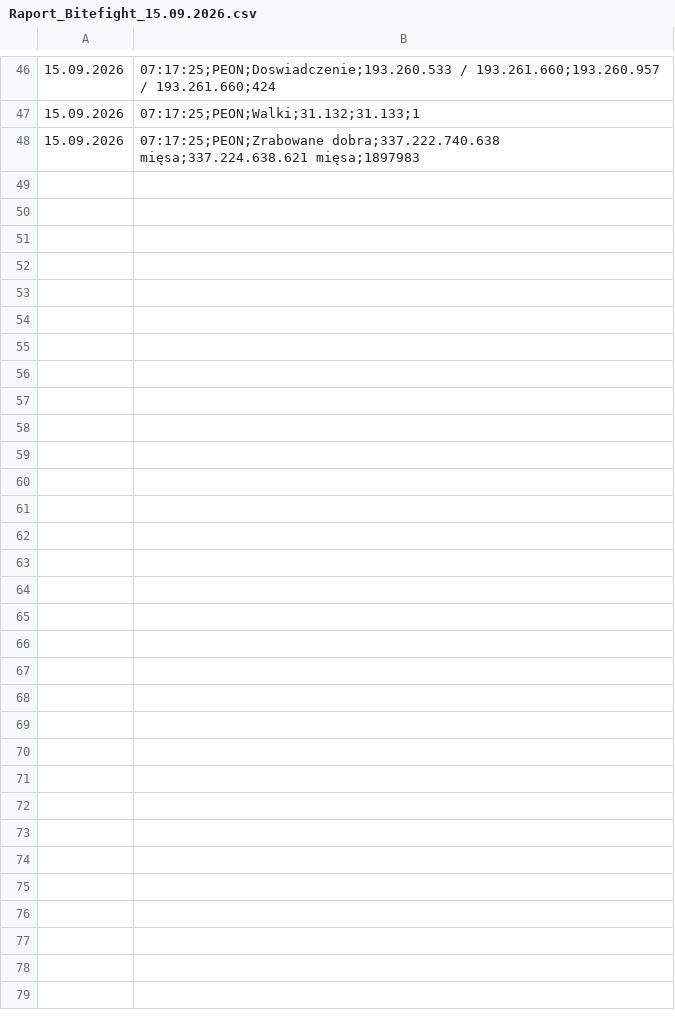
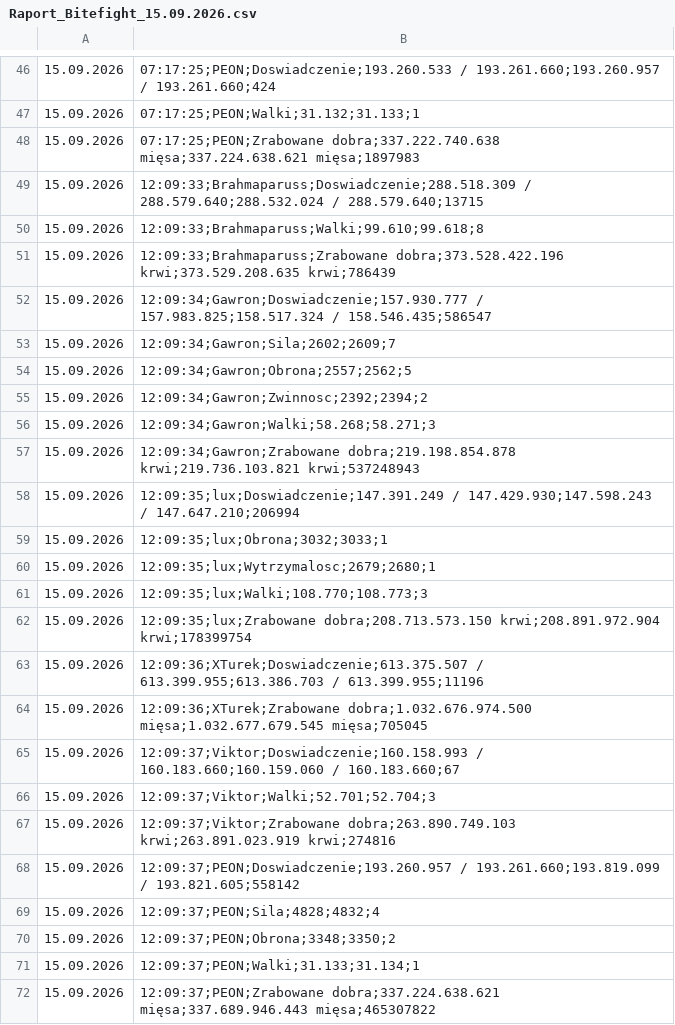
Before and after one commit to statystyki-bf/SledzikBitefight, a CSV file: Raport_Bitefight_15.09.2026.csv, drawn as a sheet; only a part is shown, gaps mark what is left out.

```diff
--- a/Raport_Bitefight_15.09.2026.csv
+++ b/Raport_Bitefight_15.09.2026.csv
@@ -48 +48,25 @@
 15.09.2026, 07:17:25;PEON;Zrabowane dobra;337.222.740.638 mięsa;337.224.638.621 mięsa;1897983
+15.09.2026, 12:09:33;Brahmaparuss;Doswiadczenie;288.518.309 / 288.579.640;288.532.024 / 288.579.640;13715
+15.09.2026, 12:09:33;Brahmaparuss;Walki;99.610;99.618;8
+15.09.2026, 12:09:33;Brahmaparuss;Zrabowane dobra;373.528.422.196 krwi;373.529.208.635 krwi;786439
+15.09.2026, 12:09:34;Gawron;Doswiadczenie;157.930.777 / 157.983.825;158.517.324 / 158.546.435;586547
+15.09.2026, 12:09:34;Gawron;Sila;2602;2609;7
+15.09.2026, 12:09:34;Gawron;Obrona;2557;2562;5
+15.09.2026, 12:09:34;Gawron;Zwinnosc;2392;2394;2
+15.09.2026, 12:09:34;Gawron;Walki;58.268;58.271;3
+15.09.2026, 12:09:34;Gawron;Zrabowane dobra;219.198.854.878 krwi;219.736.103.821 krwi;537248943
+15.09.2026, 12:09:35;lux;Doswiadczenie;147.391.249 / 147.429.930;147.598.243 / 147.647.210;206994
+15.09.2026, 12:09:35;lux;Obrona;3032;3033;1
+15.09.2026, 12:09:35;lux;Wytrzymalosc;2679;2680;1
+15.09.2026, 12:09:35;lux;Walki;108.770;108.773;3
+15.09.2026, 12:09:35;lux;Zrabowane dobra;208.713.573.150 krwi;208.891.972.904 krwi;178399754
+15.09.2026, 12:09:36;XTurek;Doswiadczenie;613.375.507 / 613.399.955;613.386.703 / 613.399.955;11196
+15.09.2026, 12:09:36;XTurek;Zrabowane dobra;1.032.676.974.500 mięsa;1.032.677.679.545 mięsa;705045
+15.09.2026, 12:09:37;Viktor;Doswiadczenie;160.158.993 / 160.183.660;160.159.060 / 160.183.660;67
+15.09.2026, 12:09:37;Viktor;Walki;52.701;52.704;3
+15.09.2026, 12:09:37;Viktor;Zrabowane dobra;263.890.749.103 krwi;263.891.023.919 krwi;274816
+15.09.2026, 12:09:37;PEON;Doswiadczenie;193.260.957 / 193.261.660;193.819.099 / 193.821.605;558142
+15.09.2026, 12:09:37;PEON;Sila;4828;4832;4
+15.09.2026, 12:09:37;PEON;Obrona;3348;3350;2
+15.09.2026, 12:09:37;PEON;Walki;31.133;31.134;1
+15.09.2026, 12:09:37;PEON;Zrabowane dobra;337.224.638.621 mięsa;337.689.946.443 mięsa;465307822
```
Also changed, not shown: 1 other file.
